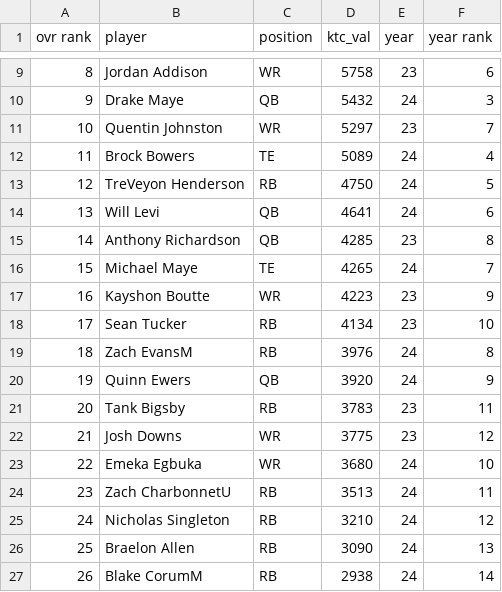
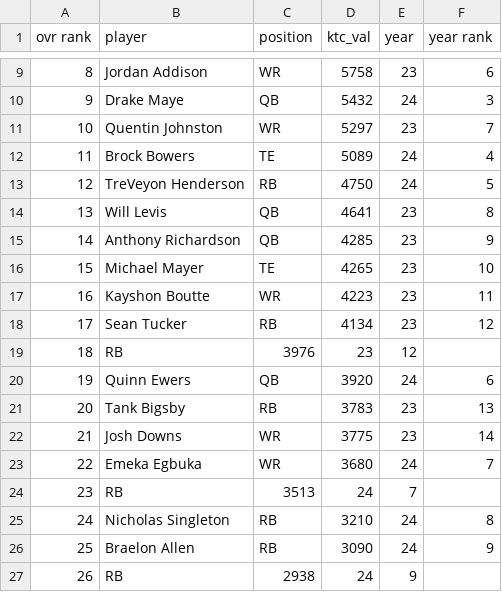
Before and after one commit to nwatson2/home, a CSV file: countdown/formatters/draft/ktc_draft.csv, drawn as a sheet; only a part is shown, gaps mark what is left out; the diff covers the shown part only.

```diff
--- a/countdown/formatters/draft/ktc_draft.csv
+++ b/countdown/formatters/draft/ktc_draft.csv
@@ -13,15 +13,15 @@ ovr rank,player,position,ktc_val,year,year rank
 12,TreVeyon Henderson,RB,4750,24,5
-13,Will Levi,QB,4641,24,6
-14,Anthony Richardson,QB,4285,23,8
-15,Michael Maye,TE,4265,24,7
-16,Kayshon Boutte,WR,4223,23,9
-17,Sean Tucker,RB,4134,23,10
-18,Zach EvansM,RB,3976,24,8
-19,Quinn Ewers,QB,3920,24,9
-20,Tank Bigsby,RB,3783,23,11
-21,Josh Downs,WR,3775,23,12
-22,Emeka Egbuka,WR,3680,24,10
-23,Zach CharbonnetU,RB,3513,24,11
-24,Nicholas Singleton,RB,3210,24,12
-25,Braelon Allen,RB,3090,24,13
-26,Blake CorumM,RB,2938,24,14
+13,Will Levis,QB,4641,23,8
+14,Anthony Richardson,QB,4285,23,9
+15,Michael Mayer,TE,4265,23,10
+16,Kayshon Boutte,WR,4223,23,11
+17,Sean Tucker,RB,4134,23,12
+18,RB,3976,23,12
+19,Quinn Ewers,QB,3920,24,6
+20,Tank Bigsby,RB,3783,23,13
+21,Josh Downs,WR,3775,23,14
+22,Emeka Egbuka,WR,3680,24,7
+23,RB,3513,24,7
+24,Nicholas Singleton,RB,3210,24,8
+25,Braelon Allen,RB,3090,24,9
+26,RB,2938,24,9
```
Also changed, not shown: 48 edited cells elsewhere in this file, countdown/formatters/draft/2023KTC_out.csv, 1 other file.
